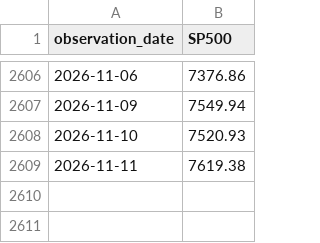
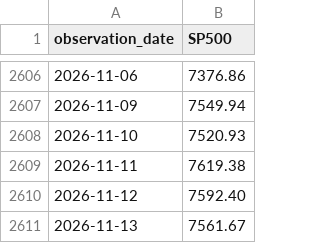
Before and after one commit to eseok0517/eseok0517.github.io, a CSV file: data/raw/SP500.csv, drawn as a sheet; only a part is shown, gaps mark what is left out; the diff names each change by its address in the sheet, - before the commit and + after, or states it on an @@ line.

```diff
--- a/data/raw/SP500.csv
+++ b/data/raw/SP500.csv
+row 2610: 2026-11-12 | 7592.40
+row 2611: 2026-11-13 | 7561.67
```
Also changed, not shown: data/backtest_obs.csv, data/raw/BAMLH0A0HYM2.csv, 6 other files.
